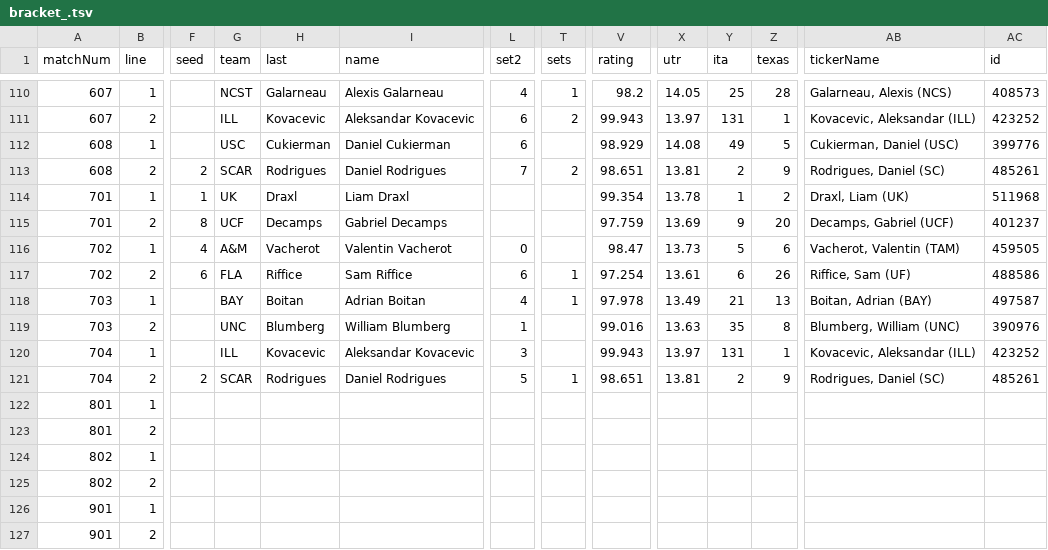
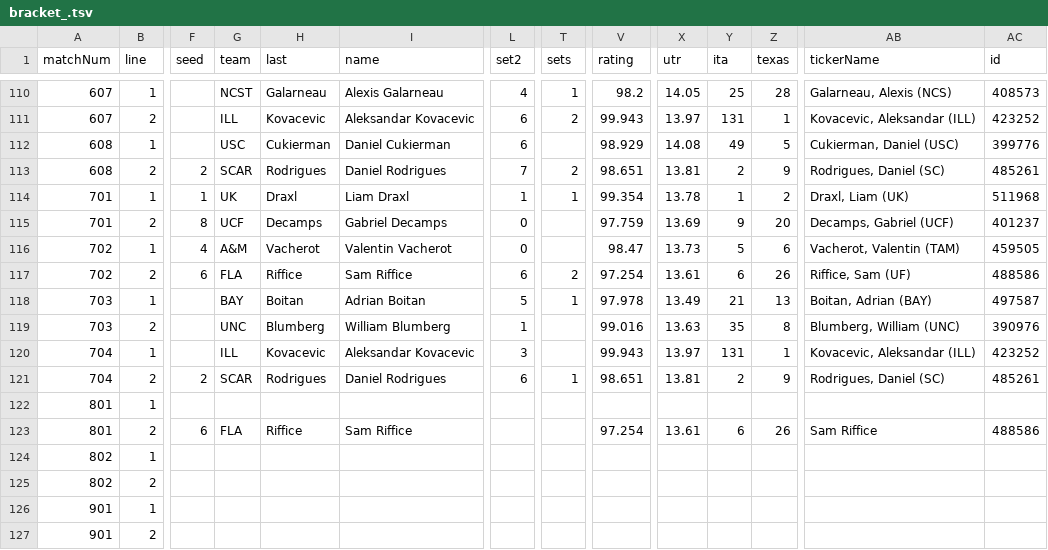
Before and after one commit to slam10s/may-madness, a TSV file: data/2020-21/ncaam/singles/bracket_.tsv, drawn as a sheet; only a part is shown, gaps mark what is left out; the diff names each change by its address in the sheet, - before the commit and + after, or states it on an @@ line.

```diff
--- a/data/2020-21/ncaam/singles/bracket_.tsv
+++ b/data/2020-21/ncaam/singles/bracket_.tsv
-L114 (set2): (empty)
+L114 (set2): 1
-T114 (sets): (empty)
+T114 (sets): 1
-L115 (set2): (empty)
+L115 (set2): 0
-T117 (sets): 1
+T117 (sets): 2
-L118 (set2): 4
+L118 (set2): 5
-L121 (set2): 5
+L121 (set2): 6
-F123 (seed): (empty)
+F123 (seed): 6
-G123 (team): (empty)
+G123 (team): FLA
-H123 (last): (empty)
+H123 (last): Riffice
-I123 (name): (empty)
+I123 (name): Sam Riffice
-V123 (rating): (empty)
+V123 (rating): 97.254
-X123 (utr): (empty)
+X123 (utr): 13.61
-Y123 (ita): (empty)
+Y123 (ita): 6
-Z123 (texas): (empty)
+Z123 (texas): 26
-AB123 (tickerName): (empty)
+AB123 (tickerName): Sam Riffice
-AC123 (id): (empty)
+AC123 (id): 488586
```
Also changed, not shown: data/2020-21/ncaam/singles/matches.tsv, data/2020-21/ncaam/singles/scores.tsv, 3 other files.
